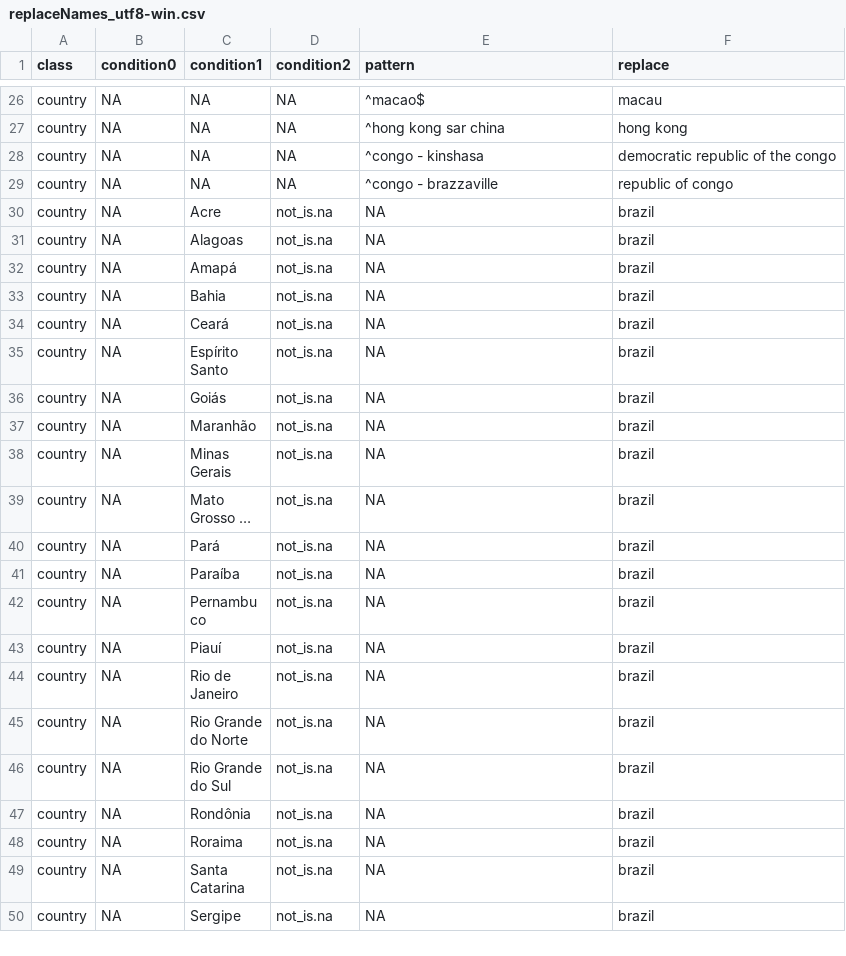
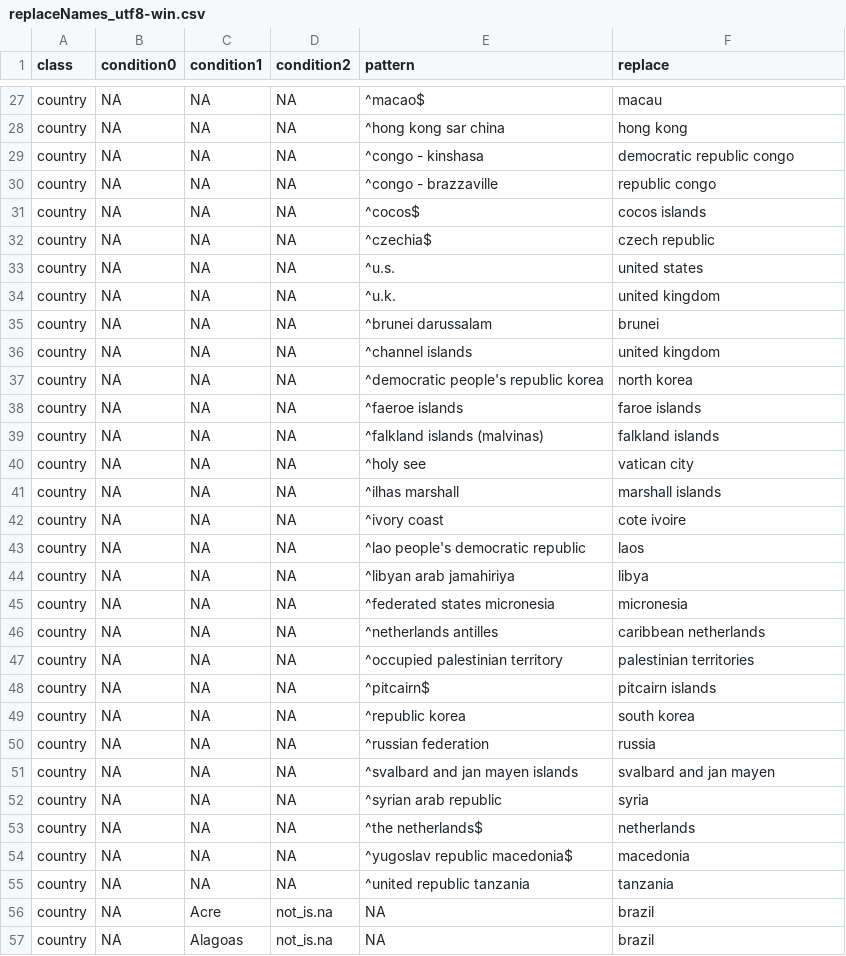
Before and after one commit to LimaRAF/plantR, a CSV file: data-raw/raw/replaceNames_utf8-win.csv, drawn as a sheet; only a part is shown, gaps mark what is left out; the shorter side is filled out with more unchanged rows; long unchanged cells end in …; the diff covers the shown part only.

```diff
--- a/data-raw/raw/replaceNames_utf8-win.csv
+++ b/data-raw/raw/replaceNames_utf8-win.csv
@@ -27,4 +28,29 @@ country,NA,NA,NA,^macao$,macau
 country,NA,NA,NA,^hong kong sar china,hong kong
-country,NA,NA,NA,^congo - kinshasa,democratic republic of the congo
-country,NA,NA,NA,^congo - brazzaville,republic of congo
+country,NA,NA,NA,^congo - kinshasa,democratic republic congo
+country,NA,NA,NA,^congo - brazzaville,republic congo
+country,NA,NA,NA,^cocos$,cocos islands
+country,NA,NA,NA,^czechia$,czech republic
+country,NA,NA,NA,^u.s.,united states
+country,NA,NA,NA,^u.k.,united kingdom
+country,NA,NA,NA,^brunei darussalam,brunei
+country,NA,NA,NA,^channel islands,united kingdom
+country,NA,NA,NA,^democratic people's republic  korea,north korea
+country,NA,NA,NA,^faeroe islands,faroe islands
+country,NA,NA,NA,^falkland islands (malvinas),falkland islands
+country,NA,NA,NA,^holy see,vatican city
+country,NA,NA,NA,^ilhas marshall,marshall islands
+country,NA,NA,NA,^ivory coast,cote ivoire
+country,NA,NA,NA,^lao people's democratic republic,laos
+country,NA,NA,NA,^libyan arab jamahiriya,libya
+country,NA,NA,NA,^federated states micronesia,micronesia
+country,NA,NA,NA,^netherlands antilles,caribbean netherlands
+country,NA,NA,NA,^occupied palestinian territory,palestinian territories
+country,NA,NA,NA,^pitcairn$,pitcairn islands
+country,NA,NA,NA,^republic korea,south korea
+country,NA,NA,NA,^russian federation,russia
+country,NA,NA,NA,^svalbard and jan mayen islands,svalbard and jan mayen
+country,NA,NA,NA,^syrian arab republic,syria
+country,NA,NA,NA,^the netherlands$,netherlands
+country,NA,NA,NA,^yugoslav republic macedonia$,macedonia
+country,NA,NA,NA,^united republic tanzania,tanzania
 country,NA,Acre,not_is.na,NA,brazil
```
Also changed, not shown: 1 added row and 1 edited cell elsewhere in this file, data-raw/raw/familiesSynonyms_utf8-win.csv, 11 other files.
